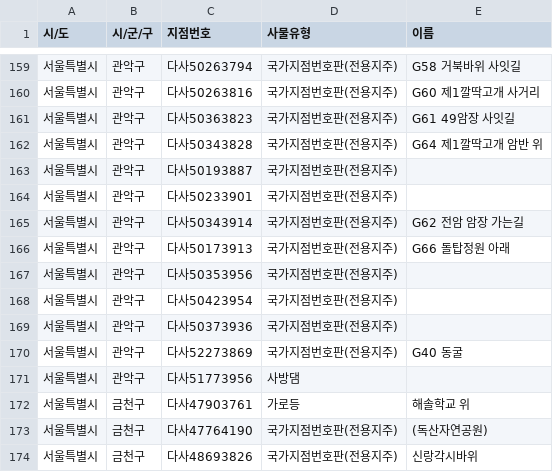
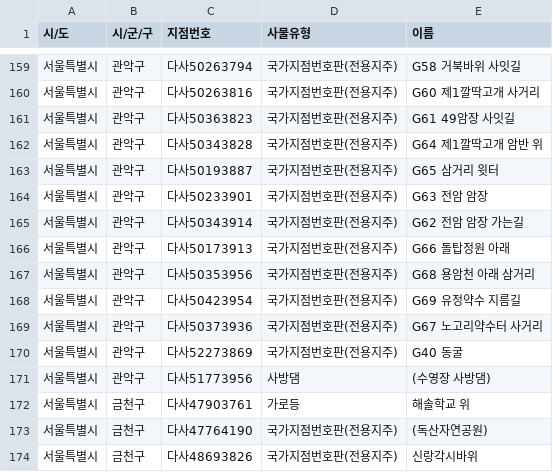
Before and after one commit to ohhara79/oh-trail-map, a TSV file: data/national_points_w_name.tsv, drawn as a sheet; only a part is shown, gaps mark what is left out; the diff covers the shown part only.

```diff
--- a/data/national_points_w_name.tsv
+++ b/data/national_points_w_name.tsv
@@ -162,11 +162,11 @@
 서울특별시	관악구	다사50343828	국가지점번호판(전용지주)	G64 제1깔딱고개 암반 위
-서울특별시	관악구	다사50193887	국가지점번호판(전용지주)
-서울특별시	관악구	다사50233901	국가지점번호판(전용지주)
+서울특별시	관악구	다사50193887	국가지점번호판(전용지주)	G65 삼거리 윗터
+서울특별시	관악구	다사50233901	국가지점번호판(전용지주)	G63 전암 암장
 서울특별시	관악구	다사50343914	국가지점번호판(전용지주)	G62 전암 암장 가는길
 서울특별시	관악구	다사50173913	국가지점번호판(전용지주)	G66 돌탑정원 아래
-서울특별시	관악구	다사50353956	국가지점번호판(전용지주)
-서울특별시	관악구	다사50423954	국가지점번호판(전용지주)
-서울특별시	관악구	다사50373936	국가지점번호판(전용지주)
+서울특별시	관악구	다사50353956	국가지점번호판(전용지주)	G68 용암천 아래 삼거리
+서울특별시	관악구	다사50423954	국가지점번호판(전용지주)	G69 유정약수 지름길
+서울특별시	관악구	다사50373936	국가지점번호판(전용지주)	G67 노고리약수터 사거리
 서울특별시	관악구	다사52273869	국가지점번호판(전용지주)	G40 동굴
-서울특별시	관악구	다사51773956	사방댐
+서울특별시	관악구	다사51773956	사방댐	(수영장 사방댐)
 서울특별시	금천구	다사47903761	가로등	해솔학교 위
```
Also changed, not shown: 9 edited cells elsewhere in this file, 1 other file.
